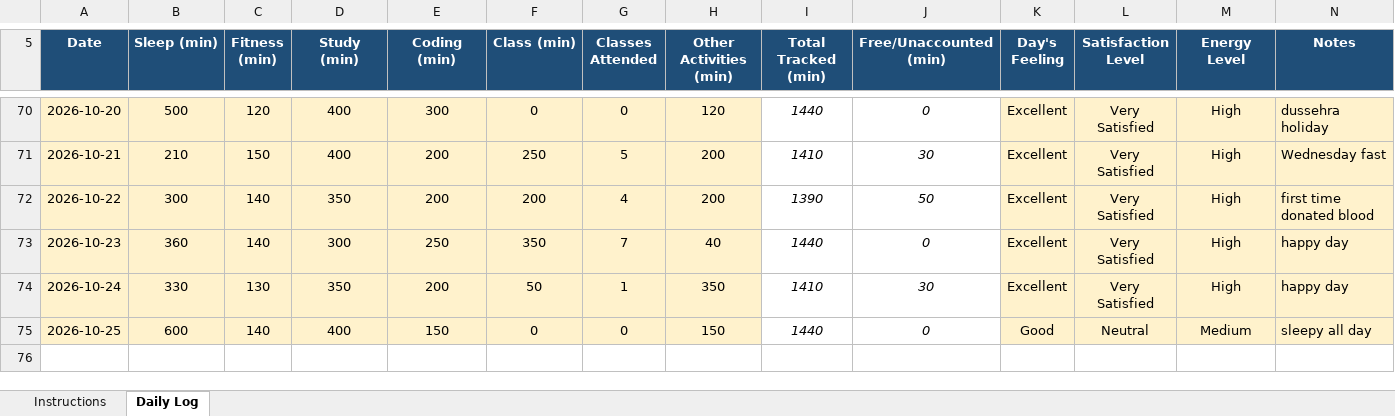
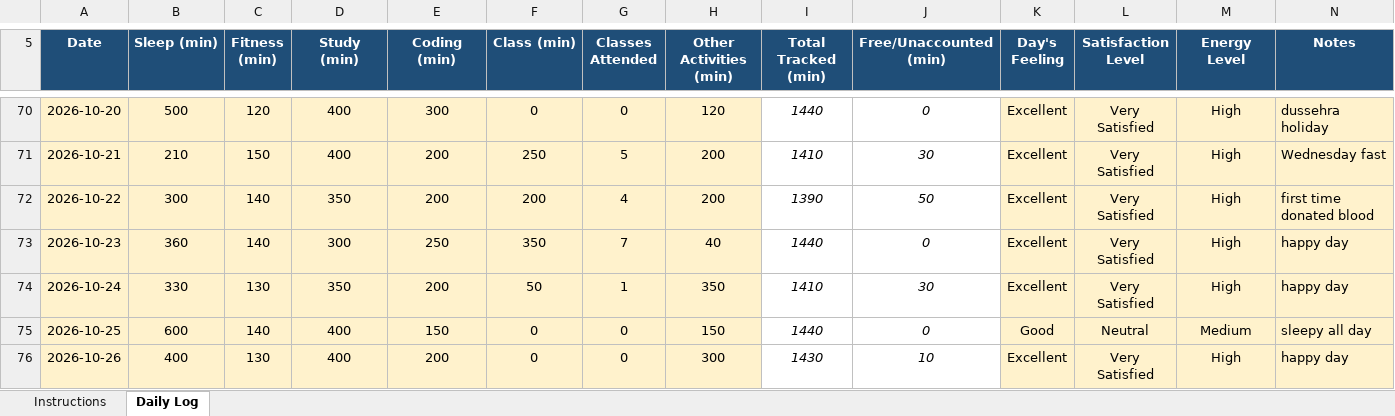
Before and after one commit to chhayasachdeva06/CAP776-Daily-Work, an Excel workbook: excel file.xlsx, sheet Daily Log, drawn as a sheet; only a part is shown, gaps mark what is left out; values as stored, in another font and other column widths than the file's, no borders; conditional formats not drawn; the diff names each change by its address in the sheet, - before the commit and + after, or states it on an @@ line.

Commit message:
Update excel file.xlsx

```diff
--- a/excel file.xlsx (sheet Daily Log)
+++ b/excel file.xlsx (sheet Daily Log)
+row 76: 2026-10-26 | 400 | 130 | 400 | 200 | 0 | 0 | 300 | 1430 | 10 | Excellent | Very Satisfied | High | happy day
```
